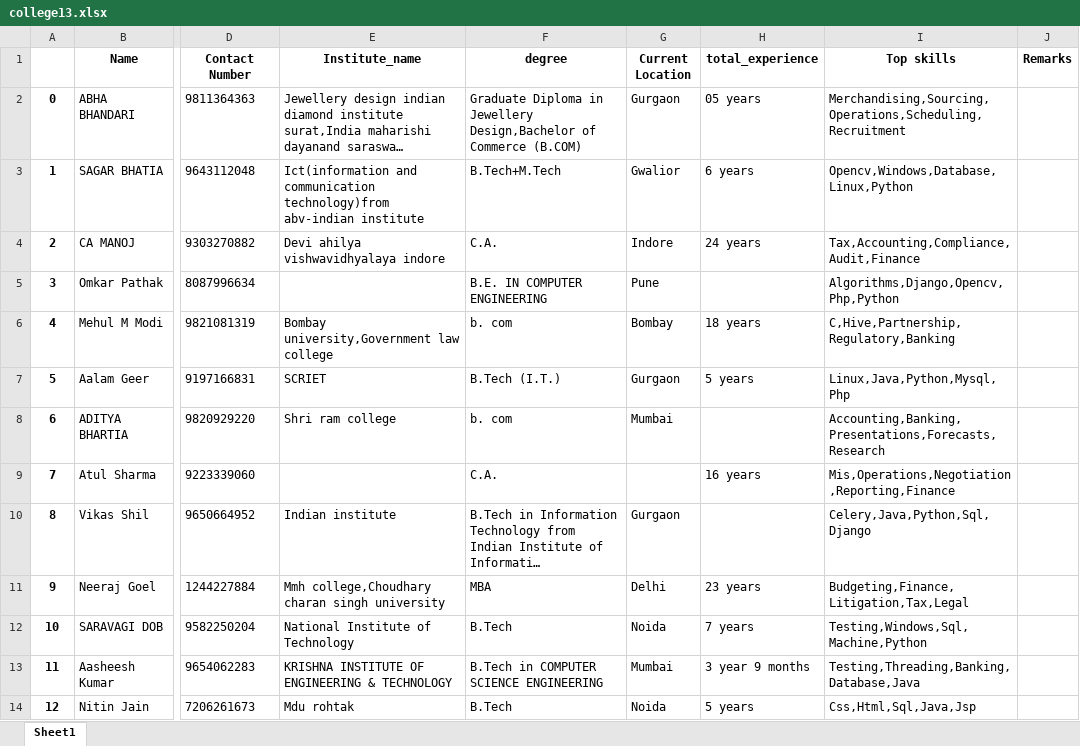
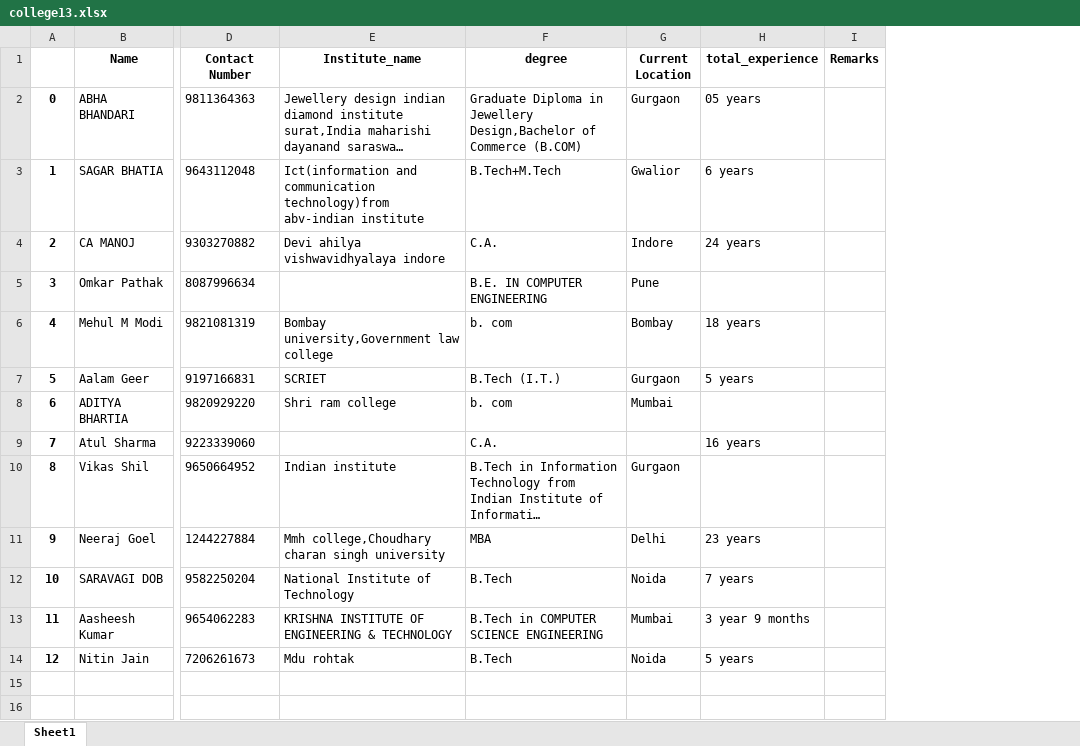
Before and after one commit to RahulBansal1998/Resume_Parser, an Excel workbook: college13.xlsx, sheet Sheet1, drawn as a sheet; only a part is shown, gaps mark what is left out; long unchanged cells end in …; values as stored, in another font and other column widths than the file's, no borders; the diff names each change by its address in the sheet, - before the commit and + after, or states it on an @@ line.

```diff
--- a/college13.xlsx (sheet Sheet1)
+++ b/college13.xlsx (sheet Sheet1)
-column I (Top skills), rows 2-14: Merchandising,Sourcing,Operations,Scheduling,Recruitment | Opencv,Windows,Database,Linux,Python | Tax,Accounting,Compliance,Audit,Finance | Algorithms,Django,Opencv,Php,Python | C,Hive,Partnership,Regulatory,Banking | Linux,Java,Python,Mysql,Php | Accounting,Banking,Presentations,Forecasts,Research | Mis,Operations,Negotiation,Reporting,Finance | Celery,Java,Python,Sql,Django | Budgeting,Finance,Litigation,Tax,Legal | Testing,Windows,Sql,Machine,Python | Testing,Threading,Banking,Database,Java | Css,Html,Sql,Java,Jsp
```
Also changed, not shown: 16 other files.
